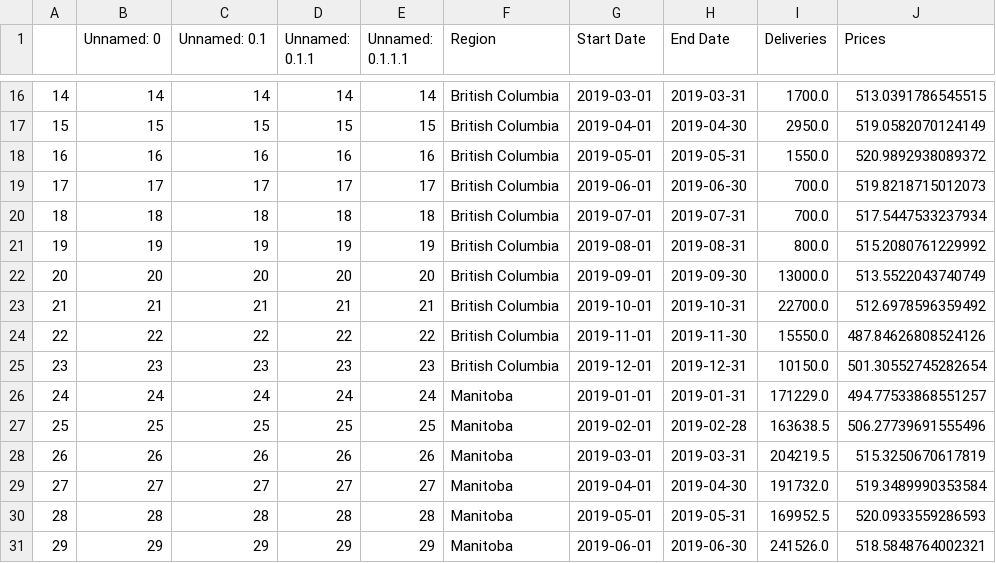
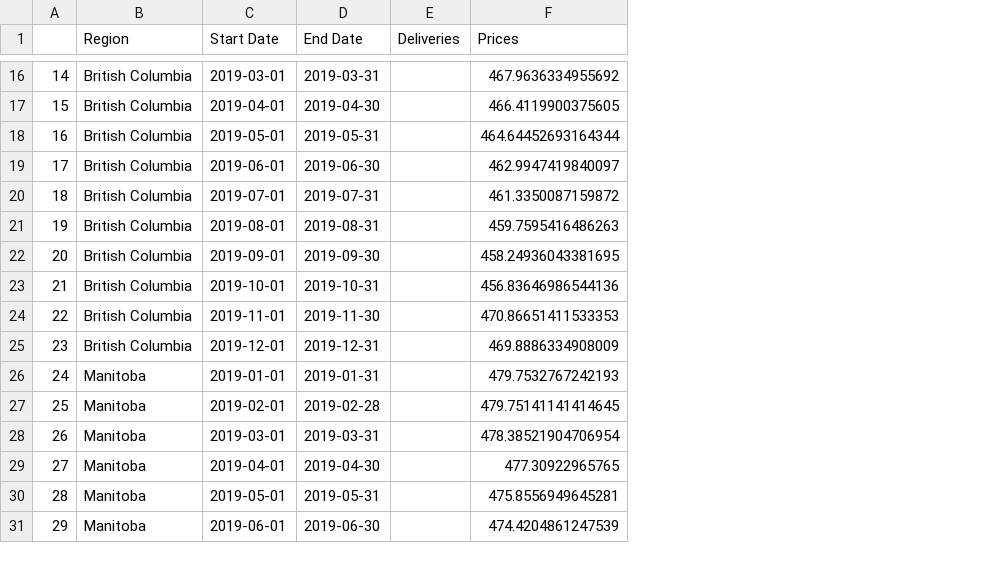
Before and after one commit to Jayshen0/key, a CSV file: solution.csv, drawn as a sheet; only a part is shown, gaps mark what is left out; removed rows and columns are numbered as before the commit, all else as after; the diff covers the shown part only; the diff names each change by its address in the sheet, - before the commit and + after, or states it on an @@ line.

```diff
--- a/solution.csv
+++ b/solution.csv
-column B (Unnamed: 0), rows 16-31: 14 | 15 | 16 | 17 | 18 | 19 | 20 | 21 | 22 | 23 | 24 | 25 | 26 | 27 | 28 | 29
-column C (Unnamed: 0.1), rows 16-31: 14 | 15 | 16 | 17 | 18 | 19 | 20 | 21 | 22 | 23 | 24 | 25 | 26 | 27 | 28 | 29
-column D (Unnamed: 0.1.1), rows 16-31: 14 | 15 | 16 | 17 | 18 | 19 | 20 | 21 | 22 | 23 | 24 | 25 | 26 | 27 | 28 | 29
-column E (Unnamed: 0.1.1.1), rows 16-31: 14 | 15 | 16 | 17 | 18 | 19 | 20 | 21 | 22 | 23 | 24 | 25 | 26 | 27 | 28 | 29
-E16 (Deliveries): 1700.0
+E16 (Deliveries): (empty)
-F16 (Prices): 513.0391786545515
+F16 (Prices): 467.9636334955692
-E17 (Deliveries): 2950.0
+E17 (Deliveries): (empty)
-F17 (Prices): 519.0582070124149
+F17 (Prices): 466.4119900375605
-E18 (Deliveries): 1550.0
+E18 (Deliveries): (empty)
-F18 (Prices): 520.9892938089372
+F18 (Prices): 464.64452693164344
-E19:E20 (Deliveries): 700.0
+E19:E20 (Deliveries): (empty)
-F19 (Prices): 519.8218715012073
+F19 (Prices): 462.9947419840097
-F20 (Prices): 517.5447533237934
+F20 (Prices): 461.3350087159872
-E21 (Deliveries): 800.0
+E21 (Deliveries): (empty)
-F21 (Prices): 515.2080761229992
+F21 (Prices): 459.7595416486263
-E22 (Deliveries): 13000.0
+E22 (Deliveries): (empty)
-F22 (Prices): 513.5522043740749
+F22 (Prices): 458.24936043381695
-E23 (Deliveries): 22700.0
+E23 (Deliveries): (empty)
-F23 (Prices): 512.6978596359492
+F23 (Prices): 456.83646986544136
-E24 (Deliveries): 15550.0
+E24 (Deliveries): (empty)
-F24 (Prices): 487.84626808524126
+F24 (Prices): 470.86651411533353
-E25 (Deliveries): 10150.0
+E25 (Deliveries): (empty)
-F25 (Prices): 501.30552745282654
+F25 (Prices): 469.8886334908009
-E26 (Deliveries): 171229.0
+E26 (Deliveries): (empty)
-F26 (Prices): 494.77533868551257
+F26 (Prices): 479.7532767242193
-E27 (Deliveries): 163638.5
+E27 (Deliveries): (empty)
-F27 (Prices): 506.27739691555496
+F27 (Prices): 479.75141141414645
-E28 (Deliveries): 204219.5
+E28 (Deliveries): (empty)
-F28 (Prices): 515.3250670617819
+F28 (Prices): 478.38521904706954
-E29 (Deliveries): 191732.0
+E29 (Deliveries): (empty)
-F29 (Prices): 519.3489990353584
+F29 (Prices): 477.30922965765
-E30 (Deliveries): 169952.5
+E30 (Deliveries): (empty)
-F30 (Prices): 520.0933559286593
+F30 (Prices): 475.8556949645281
-E31 (Deliveries): 241526.0
+E31 (Deliveries): (empty)
-F31 (Prices): 518.5848764002321
+F31 (Prices): 474.4204861247539
```
Also changed, not shown: 112 edited cells elsewhere in this file.
